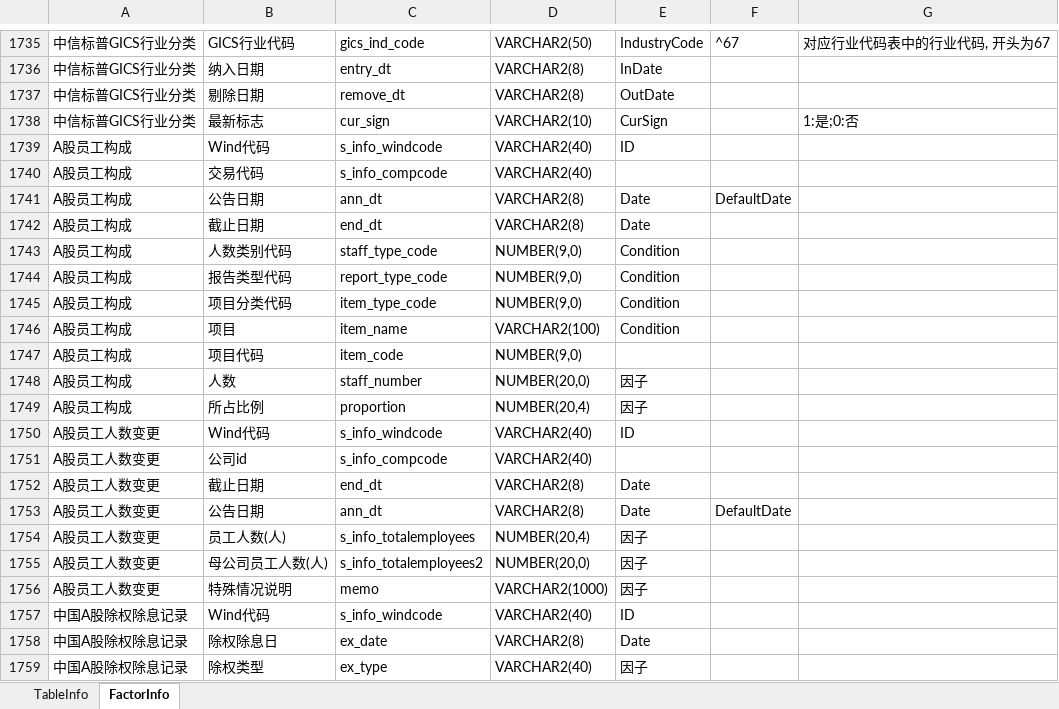
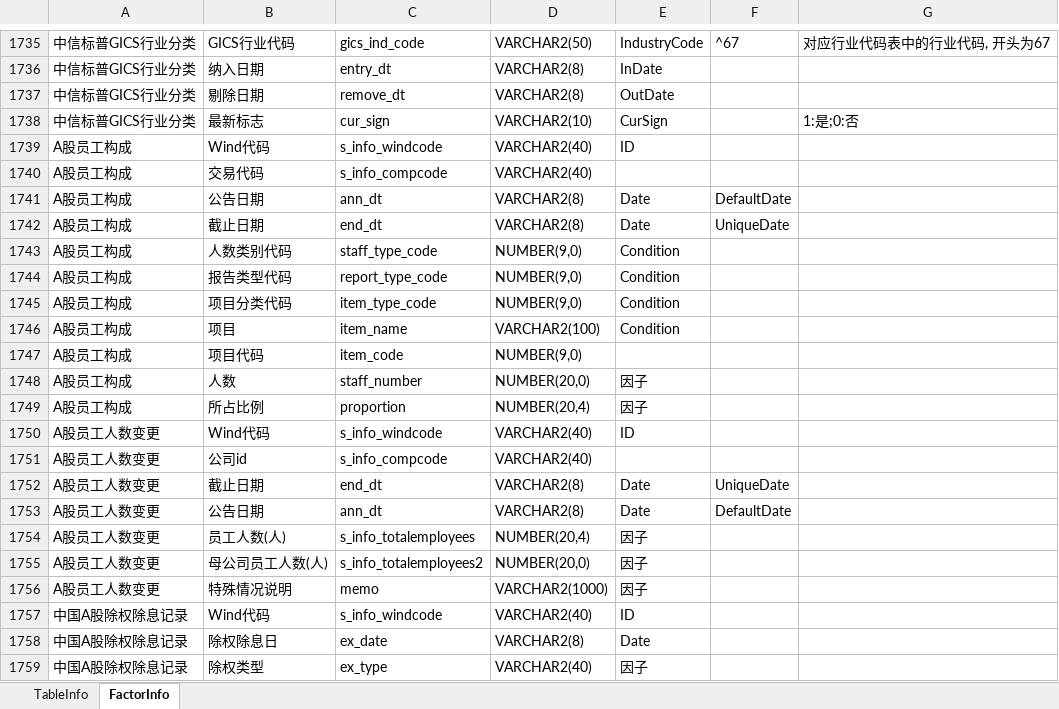
Before and after one commit to Scorpi000/QuantStudio, an Excel workbook: Resource/WindDB2Info.xlsx, sheet FactorInfo, drawn as a sheet; only a part is shown, gaps mark what is left out; values as stored, in another font and other column widths than the file's, no borders; the diff names each change by its address in the sheet, - before the commit and + after, or states it on an @@ line.

```diff
--- a/Resource/WindDB2Info.xlsx (sheet FactorInfo)
+++ b/Resource/WindDB2Info.xlsx (sheet FactorInfo)
-F1742: (empty)
+F1742: UniqueDate
-F1752: (empty)
+F1752: UniqueDate
```
Also changed, not shown: 3 other files.
